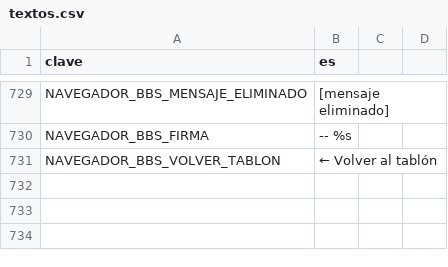
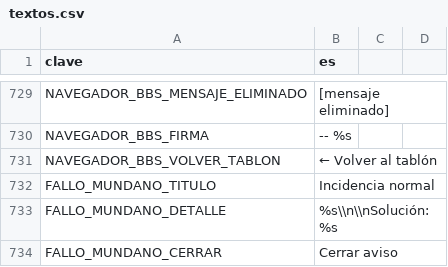
Before and after one commit to EspacioKoop/expediente-legado, a CSV file: godot/datos/textos.csv, drawn as a sheet; only a part is shown, gaps mark what is left out; the diff names each change by its address in the sheet, - before the commit and + after, or states it on an @@ line.

Commit message:
fix(os98): localize mundane incident UI copy

```diff
--- a/godot/datos/textos.csv
+++ b/godot/datos/textos.csv
+row 732: FALLO_MUNDANO_TITULO | Incidencia normal
+row 733: FALLO_MUNDANO_DETALLE | %s\\n\\nSolución: %s
+row 734: FALLO_MUNDANO_CERRAR | Cerrar aviso
```
